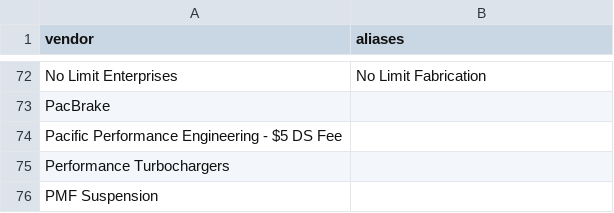
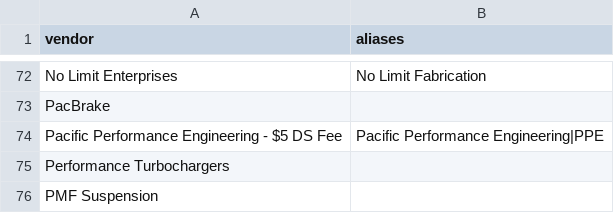
Before and after one commit to DieselMikeK/InvoiceExtractor, a CSV file: vendors.csv, drawn as a sheet; only a part is shown, gaps mark what is left out.

```diff
--- a/vendors.csv
+++ b/vendors.csv
@@ -73,3 +73,3 @@ No Limit Enterprises,No Limit Fabrication
 PacBrake,
-Pacific Performance Engineering - $5 DS Fee,
+Pacific Performance Engineering - $5 DS Fee,Pacific Performance Engineering|PPE
 Performance Turbochargers,
```
Also changed, not shown: 12 other files.
